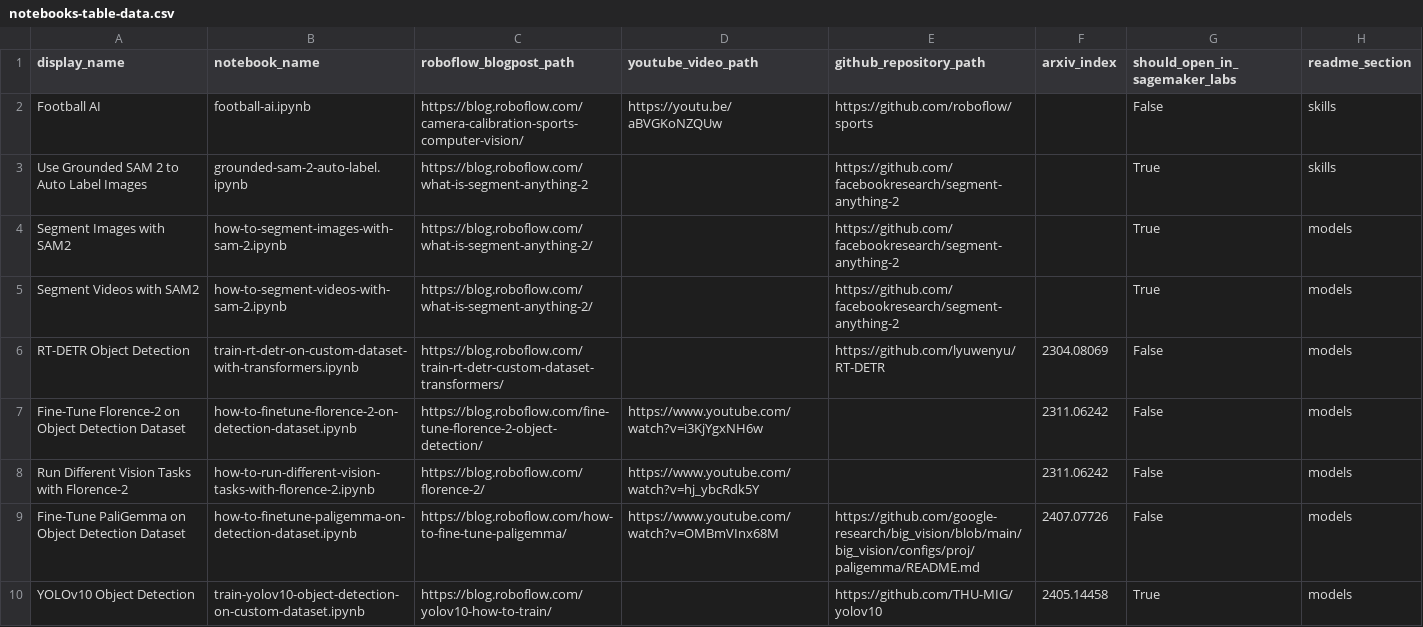
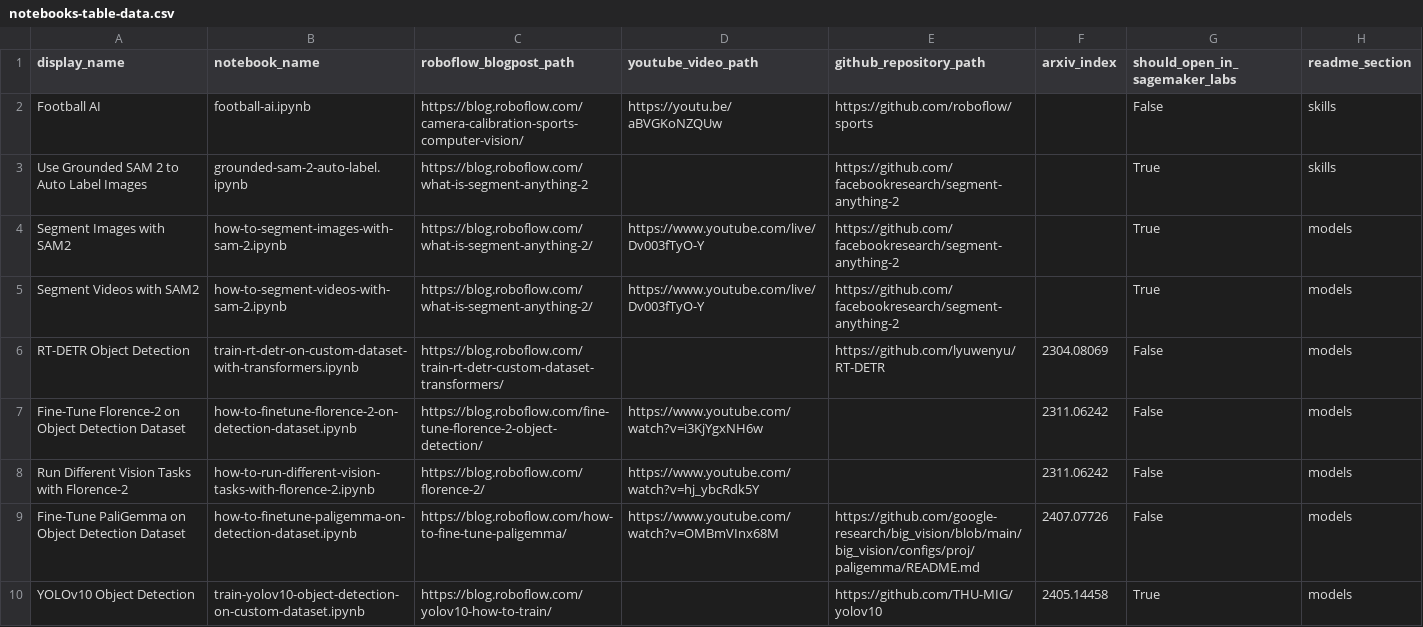
Before and after one commit to roboflow/notebooks, a CSV file: automation/notebooks-table-data.csv, drawn as a sheet; only a part is shown.

```diff
--- a/automation/notebooks-table-data.csv
+++ b/automation/notebooks-table-data.csv
@@ -3,4 +3,4 @@ Football AI, football-ai.ipynb, https://blog.roboflow.com/camera-calibration-spo
 Use Grounded SAM 2 to Auto Label Images, grounded-sam-2-auto-label.ipynb, https://blog.roboflow.com/what-is-segment-anything-2, , https://github.com/facebookresearch/segment-anything-2, , True, skills
-Segment Images with SAM2,how-to-segment-images-with-sam-2.ipynb, https://blog.roboflow.com/what-is-segment-anything-2/, , https://github.com/facebookresearch/segment-anything-2, , True, models
-Segment Videos with SAM2,how-to-segment-videos-with-sam-2.ipynb, https://blog.roboflow.com/what-is-segment-anything-2/, , https://github.com/facebookresearch/segment-anything-2, , True, models
+Segment Images with SAM2,how-to-segment-images-with-sam-2.ipynb, https://blog.roboflow.com/what-is-segment-anything-2/, https://www.youtube.com/live/Dv003fTyO-Y, https://github.com/facebookresearch/segment-anything-2, , True, models
+Segment Videos with SAM2,how-to-segment-videos-with-sam-2.ipynb, https://blog.roboflow.com/what-is-segment-anything-2/, https://www.youtube.com/live/Dv003fTyO-Y, https://github.com/facebookresearch/segment-anything-2, , True, models
 RT-DETR Object Detection, train-rt-detr-on-custom-dataset-with-transformers.ipynb, https://blog.roboflow.com/train-rt-detr-custom-dataset-transformers/, , https://github.com/lyuwenyu/RT-DETR, 2304.08069, False, models
```
Also changed, not shown: 1 other file.
